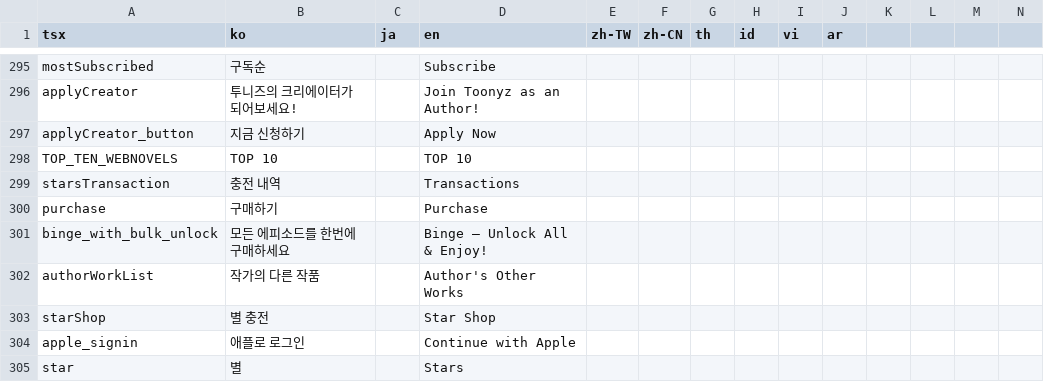
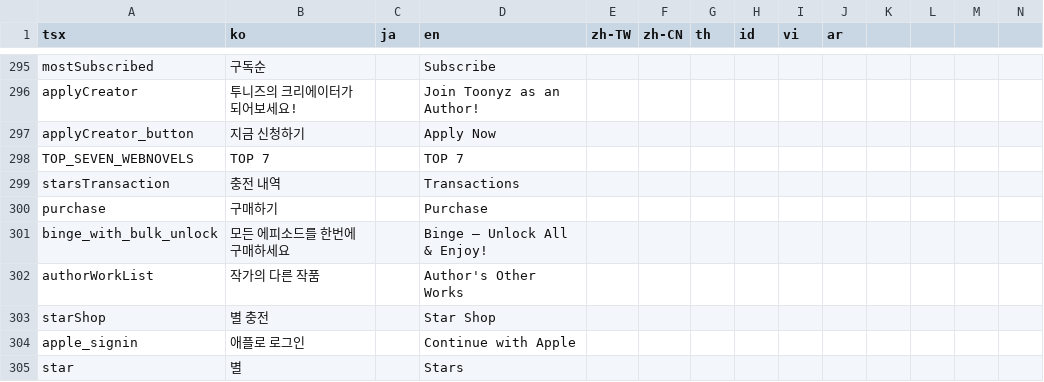
Before and after one commit to rafi-isakh/animation-studio, a CSV file: public/translations.csv, drawn as a sheet; only a part is shown, gaps mark what is left out; removed rows and columns are numbered as before the commit, all else as after; rows hold the shown columns only; the diff names each change by its address in the sheet, - before the commit and + after, or states it on an @@ line.

```diff
--- a/public/translations.csv
+++ b/public/translations.csv
-row 298: TOP_TEN_WEBNOVELS | TOP 10 |  | TOP 10
+row 298: TOP_SEVEN_WEBNOVELS | TOP 7 |  | TOP 7
```
Also changed, not shown: 2 other files.
